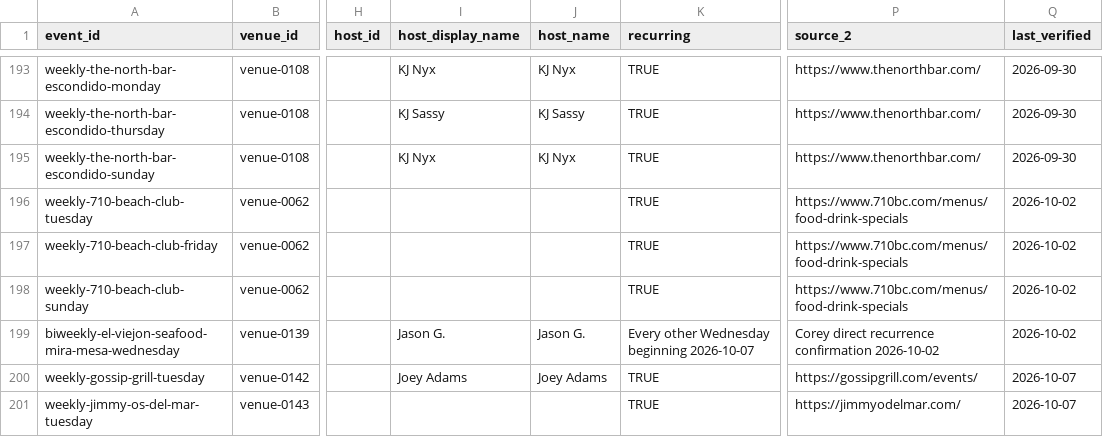
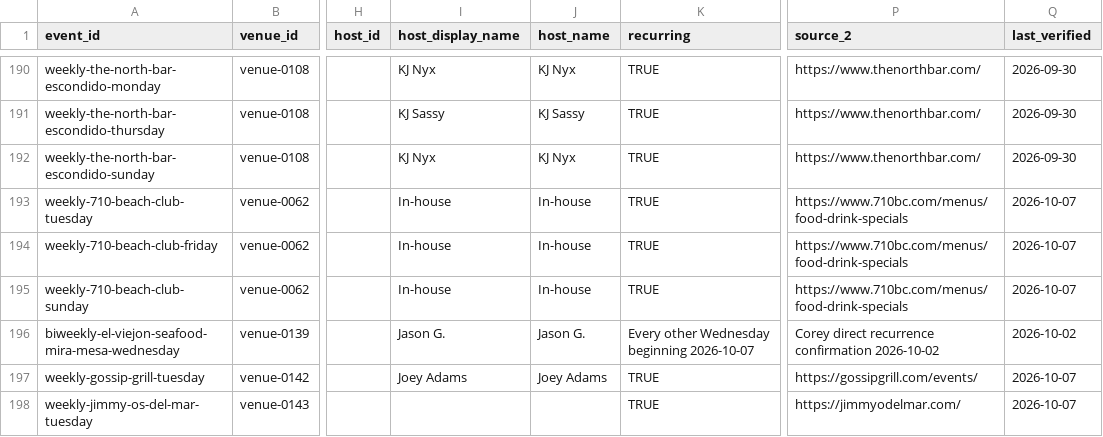
Before and after one commit to whiteinkcreates/singhub, a TSV file: public/data/events_by_night.tsv, drawn as a sheet; only a part is shown, gaps mark what is left out; addresses are those after the commit; the diff covers the shown part only; the diff names each change by its address in the sheet, - before the commit and + after, or states it on an @@ line.

```diff
--- a/public/data/events_by_night.tsv
+++ b/public/data/events_by_night.tsv
-I193:I195 (host_display_name): (empty)
+I193:I195 (host_display_name): In-house
-J193:J195 (host_name): (empty)
+J193:J195 (host_name): In-house
-Q193:Q195 (last_verified): 2026-10-02
+Q193:Q195 (last_verified): 2026-10-07
```
Also changed, not shown: 5 added rows, 3 removed rows and 14 edited cells elsewhere in this file, public/data/venues.tsv, 3 other files.
